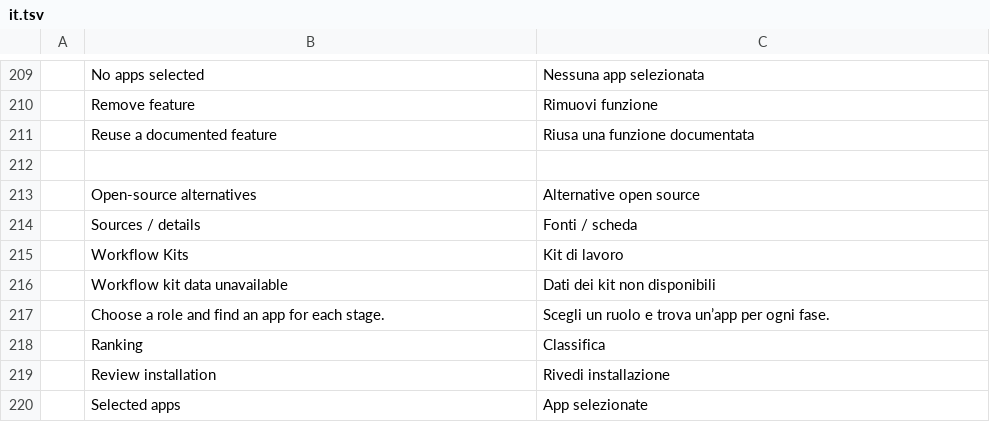
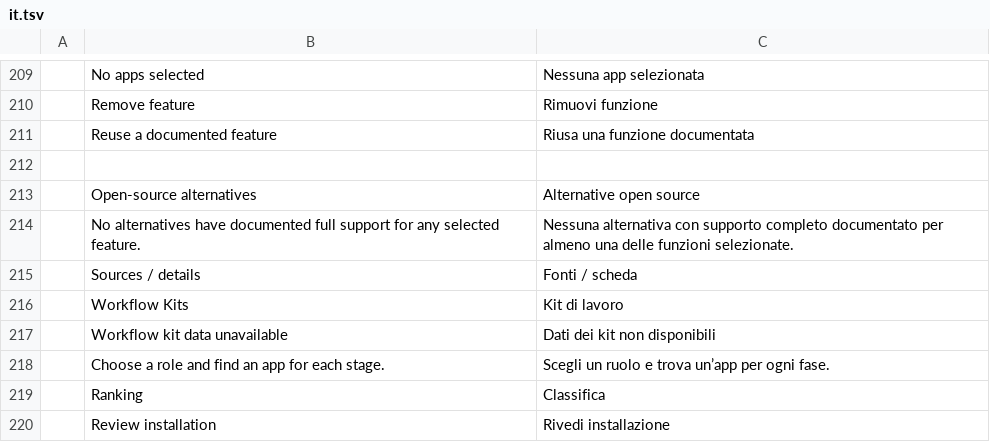
Before and after one commit to pampa-stack/shiftanything, a TSV file: crates/ui-egui/src/i18n/it.tsv, drawn as a sheet; only a part is shown, gaps mark what is left out; the shorter side is filled out with more unchanged rows.

Commit message:
Mostra in SH*FTER solo alternative con copertura

```diff
--- a/crates/ui-egui/src/i18n/it.tsv
+++ b/crates/ui-egui/src/i18n/it.tsv
@@ -213,2 +213,3 @@
 	Open-source alternatives	Alternative open source
+	No alternatives have documented full support for any selected feature.	Nessuna alternativa con supporto completo documentato per almeno una delle funzioni selezionate.
 	Sources / details	Fonti / scheda
```
Also changed, not shown: 7 other files.
